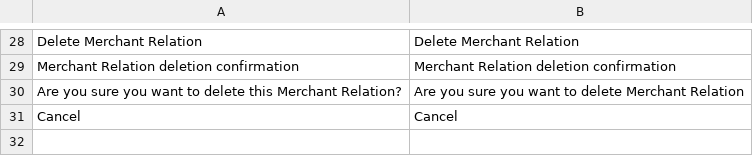
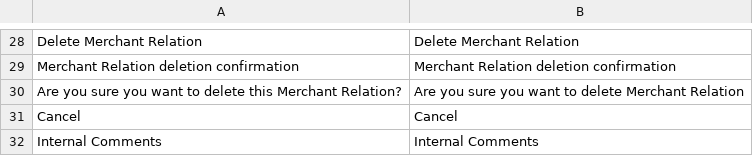
Before and after one commit to spryker/merchant-relationship-gui, a CSV file: data/translation/Zed/en_US.csv, drawn as a sheet; only a part is shown, gaps mark what is left out; the diff names each change by its address in the sheet, - before the commit and + after, or states it on an @@ line.

```diff
--- a/data/translation/Zed/en_US.csv
+++ b/data/translation/Zed/en_US.csv
+row 32: Internal Comments | Internal Comments
```
Also changed, not shown: data/translation/Zed/de_DE.csv, 3 other files.
